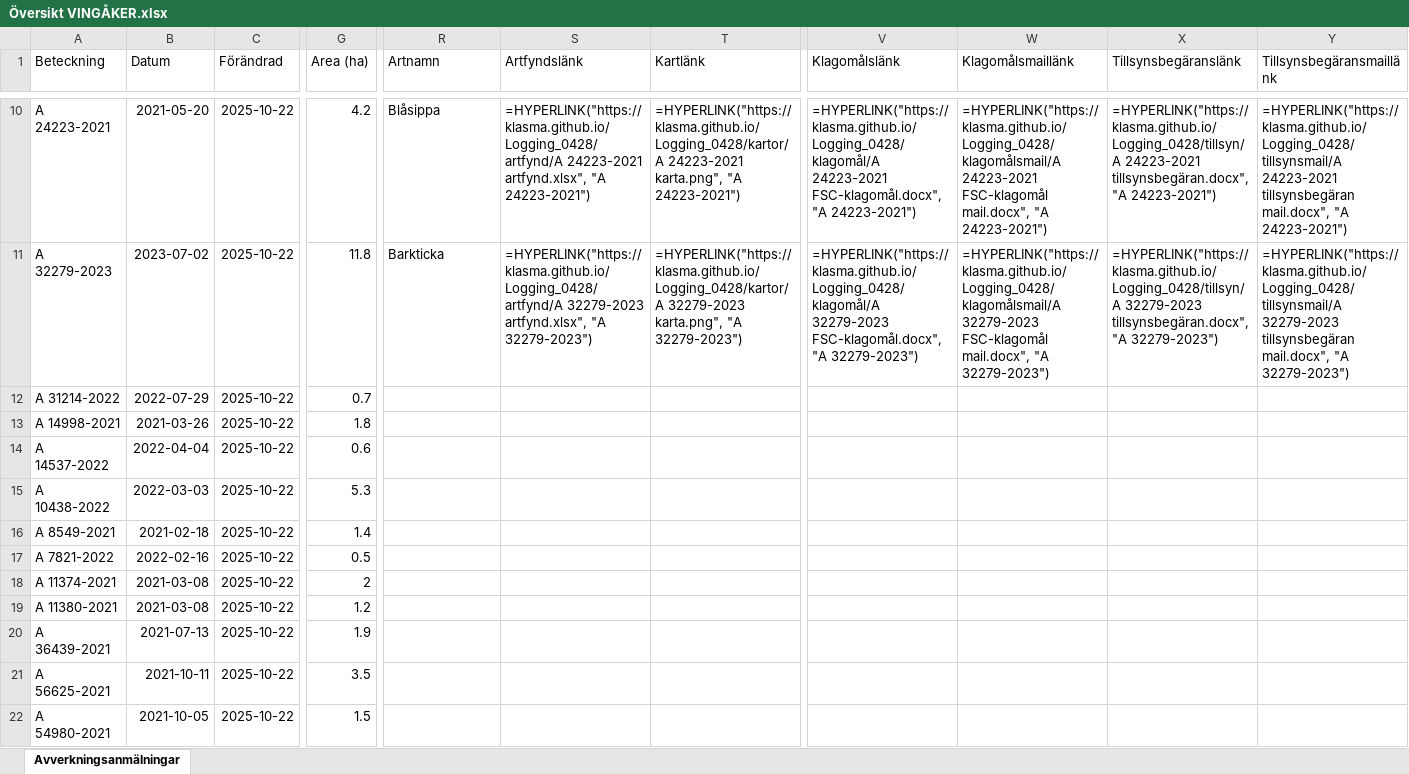
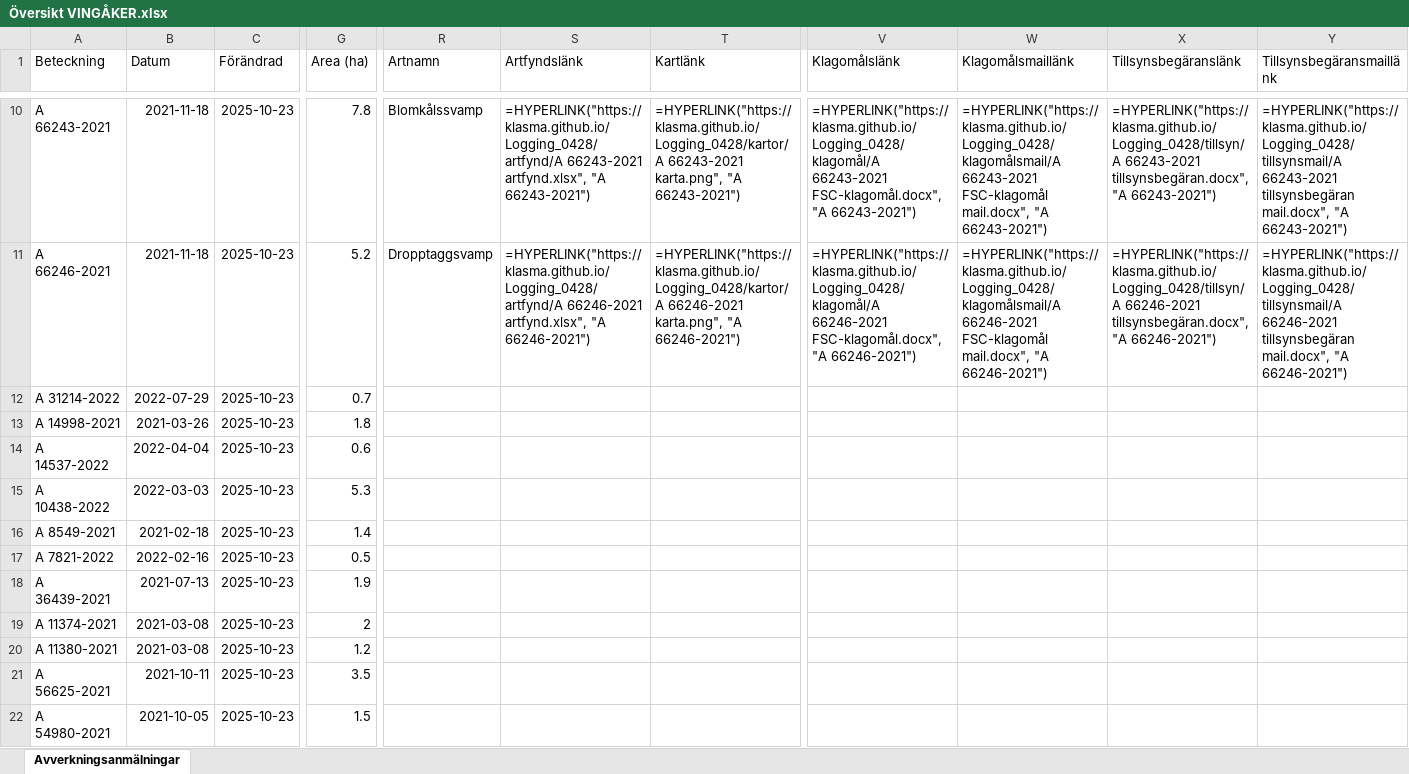
Before and after one commit to klasma/Logging_0428, an Excel workbook: Översikt VINGÅKER.xlsx, sheet Avverkningsanmälningar, drawn as a sheet; only a part is shown, gaps mark what is left out; values as stored, in another font and other column widths than the file's, no borders; formulas without a stored value are shown as written; the diff covers the shown part only; the diff names each change by its address in the sheet, - before the commit and + after, or states it on an @@ line.

```diff
--- a/Översikt VINGÅKER.xlsx (sheet Avverkningsanmälningar)
+++ b/Översikt VINGÅKER.xlsx (sheet Avverkningsanmälningar)
-A10 (Beteckning): A 24223-2021
+A10 (Beteckning): A 66243-2021
-B10 (Datum): 2021-05-20
+B10 (Datum): 2021-11-18
-C10:C22 (Förändrad): 2025-10-22
+C10:C22 (Förändrad): 2025-10-23
-G10 (Area (ha)): 4.2
+G10 (Area (ha)): 7.8
-R10 (Artnamn): Blåsippa
+R10 (Artnamn): Blomkålssvamp
-S10 (Artfyndslänk): =HYPERLINK("https://klasma.github.io/Logging_0428/artfynd/A 24223-2021 artfynd.xlsx", "A 24223-2021")
+S10 (Artfyndslänk): =HYPERLINK("https://klasma.github.io/Logging_0428/artfynd/A 66243-2021 artfynd.xlsx", "A 66243-2021")
-T10 (Kartlänk): =HYPERLINK("https://klasma.github.io/Logging_0428/kartor/A 24223-2021 karta.png", "A 24223-2021")
+T10 (Kartlänk): =HYPERLINK("https://klasma.github.io/Logging_0428/kartor/A 66243-2021 karta.png", "A 66243-2021")
-V10 (Klagomålslänk): =HYPERLINK("https://klasma.github.io/Logging_0428/klagomål/A 24223-2021 FSC-klagomål.docx", "A 24223-2021")
+V10 (Klagomålslänk): =HYPERLINK("https://klasma.github.io/Logging_0428/klagomål/A 66243-2021 FSC-klagomål.docx", "A 66243-2021")
-W10 (Klagomålsmaillänk): =HYPERLINK("https://klasma.github.io/Logging_0428/klagomålsmail/A 24223-2021 FSC-klagomål mail.docx", "A 24223-2021")
+W10 (Klagomålsmaillänk): =HYPERLINK("https://klasma.github.io/Logging_0428/klagomålsmail/A 66243-2021 FSC-klagomål mail.docx", "A 66243-2021")
-X10 (Tillsynsbegäranslänk): =HYPERLINK("https://klasma.github.io/Logging_0428/tillsyn/A 24223-2021 tillsynsbegäran.docx", "A 24223-2021")
+X10 (Tillsynsbegäranslänk): =HYPERLINK("https://klasma.github.io/Logging_0428/tillsyn/A 66243-2021 tillsynsbegäran.docx", "A 66243-2021")
-Y10 (Tillsynsbegäransmaillänk): =HYPERLINK("https://klasma.github.io/Logging_0428/tillsynsmail/A 24223-2021 tillsynsbegäran mail.docx", "A 24223-2021")
+Y10 (Tillsynsbegäransmaillänk): =HYPERLINK("https://klasma.github.io/Logging_0428/tillsynsmail/A 66243-2021 tillsynsbegäran mail.docx", "A 66243-2021")
-A11 (Beteckning): A 32279-2023
+A11 (Beteckning): A 66246-2021
-B11 (Datum): 2023-07-02
+B11 (Datum): 2021-11-18
-G11 (Area (ha)): 11.8
+G11 (Area (ha)): 5.2
-R11 (Artnamn): Barkticka
+R11 (Artnamn): Dropptaggsvamp
-S11 (Artfyndslänk): =HYPERLINK("https://klasma.github.io/Logging_0428/artfynd/A 32279-2023 artfynd.xlsx", "A 32279-2023")
+S11 (Artfyndslänk): =HYPERLINK("https://klasma.github.io/Logging_0428/artfynd/A 66246-2021 artfynd.xlsx", "A 66246-2021")
-T11 (Kartlänk): =HYPERLINK("https://klasma.github.io/Logging_0428/kartor/A 32279-2023 karta.png", "A 32279-2023")
+T11 (Kartlänk): =HYPERLINK("https://klasma.github.io/Logging_0428/kartor/A 66246-2021 karta.png", "A 66246-2021")
-V11 (Klagomålslänk): =HYPERLINK("https://klasma.github.io/Logging_0428/klagomål/A 32279-2023 FSC-klagomål.docx", "A 32279-2023")
+V11 (Klagomålslänk): =HYPERLINK("https://klasma.github.io/Logging_0428/klagomål/A 66246-2021 FSC-klagomål.docx", "A 66246-2021")
-W11 (Klagomålsmaillänk): =HYPERLINK("https://klasma.github.io/Logging_0428/klagomålsmail/A 32279-2023 FSC-klagomål mail.docx", "A 32279-2023")
+W11 (Klagomålsmaillänk): =HYPERLINK("https://klasma.github.io/Logging_0428/klagomålsmail/A 66246-2021 FSC-klagomål mail.docx", "A 66246-2021")
-X11 (Tillsynsbegäranslänk): =HYPERLINK("https://klasma.github.io/Logging_0428/tillsyn/A 32279-2023 tillsynsbegäran.docx", "A 32279-2023")
+X11 (Tillsynsbegäranslänk): =HYPERLINK("https://klasma.github.io/Logging_0428/tillsyn/A 66246-2021 tillsynsbegäran.docx", "A 66246-2021")
-Y11 (Tillsynsbegäransmaillänk): =HYPERLINK("https://klasma.github.io/Logging_0428/tillsynsmail/A 32279-2023 tillsynsbegäran mail.docx", "A 32279-2023")
+Y11 (Tillsynsbegäransmaillänk): =HYPERLINK("https://klasma.github.io/Logging_0428/tillsynsmail/A 66246-2021 tillsynsbegäran mail.docx", "A 66246-2021")
-A18 (Beteckning): A 11374-2021
+A18 (Beteckning): A 36439-2021
-B18 (Datum): 2021-03-08
+B18 (Datum): 2021-07-13
-G18 (Area (ha)): 2
+G18 (Area (ha)): 1.9
-A19 (Beteckning): A 11380-2021
+A19 (Beteckning): A 11374-2021
-G19 (Area (ha)): 1.2
+G19 (Area (ha)): 2
-A20 (Beteckning): A 36439-2021
+A20 (Beteckning): A 11380-2021
-B20 (Datum): 2021-07-13
+B20 (Datum): 2021-03-08
-G20 (Area (ha)): 1.9
+G20 (Area (ha)): 1.2
```
Also changed, not shown: 993 edited cells elsewhere in this sheet, artfynd/A 13073-2023 artfynd.xlsx, artfynd/A 24223-2021 artfynd.xlsx, 53 other files.
